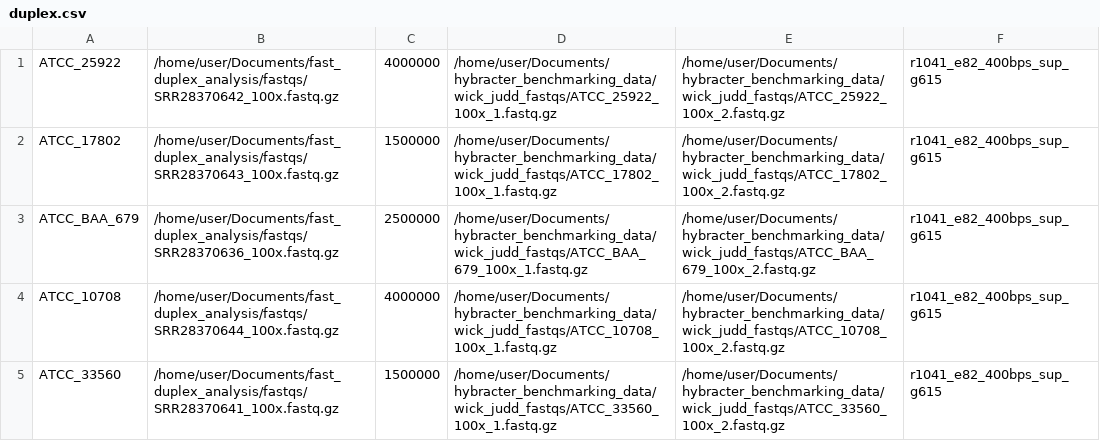
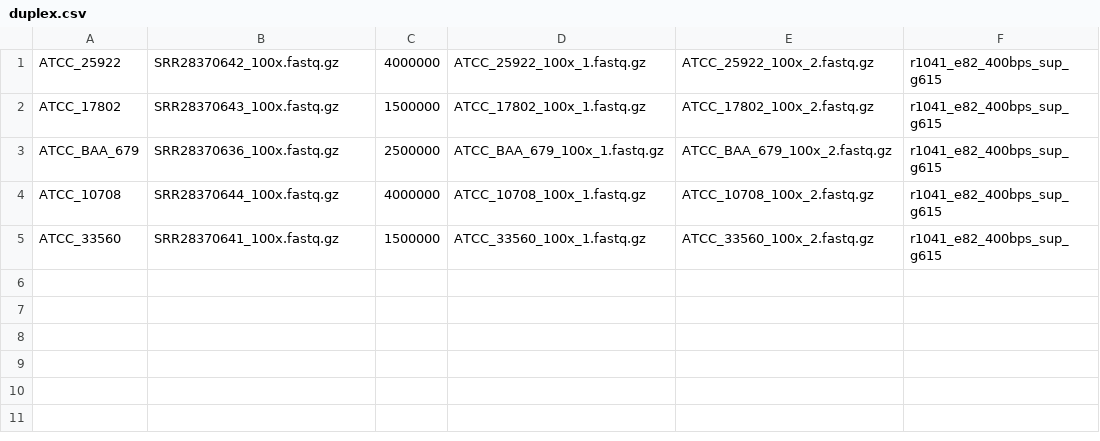
Before and after one commit to gbouras13/hybracter_benchmarking, a CSV file: duplex_analysis/duplex.csv, drawn as a sheet.

```diff
--- a/duplex_analysis/duplex.csv
+++ b/duplex_analysis/duplex.csv
@@ -1,5 +1,5 @@
-ATCC_25922,/home/user/Documents/fast_duplex_analysis/fastqs/SRR28370642_100x.fastq.gz,4000000,/home/user/Documents/hybracter_benchmarking_data/wick_judd_fastqs/ATCC_25922_100x_1.fastq.gz,/home/user/Documents/hybracter_benchmarking_data/wick_judd_fastqs/ATCC_25922_100x_2.fastq.gz,r1041_e82_400bps_sup_g615
-ATCC_17802,/home/user/Documents/fast_duplex_analysis/fastqs/SRR28370643_100x.fastq.gz,1500000,/home/user/Documents/hybracter_benchmarking_data/wick_judd_fastqs/ATCC_17802_100x_1.fastq.gz,/home/user/Documents/hybracter_benchmarking_data/wick_judd_fastqs/ATCC_17802_100x_2.fastq.gz,r1041_e82_400bps_sup_g615
-ATCC_BAA_679,/home/user/Documents/fast_duplex_analysis/fastqs/SRR28370636_100x.fastq.gz,2500000,/home/user/Documents/hybracter_benchmarking_data/wick_judd_fastqs/ATCC_BAA_679_100x_1.fastq.gz,/home/user/Documents/hybracter_benchmarking_data/wick_judd_fastqs/ATCC_BAA_679_100x_2.fastq.gz,r1041_e82_400bps_sup_g615
-ATCC_10708,/home/user/Documents/fast_duplex_analysis/fastqs/SRR28370644_100x.fastq.gz,4000000,/home/user/Documents/hybracter_benchmarking_data/wick_judd_fastqs/ATCC_10708_100x_1.fastq.gz,/home/user/Documents/hybracter_benchmarking_data/wick_judd_fastqs/ATCC_10708_100x_2.fastq.gz,r1041_e82_400bps_sup_g615
-ATCC_33560,/home/user/Documents/fast_duplex_analysis/fastqs/SRR28370641_100x.fastq.gz,1500000,/home/user/Documents/hybracter_benchmarking_data/wick_judd_fastqs/ATCC_33560_100x_1.fastq.gz,/home/user/Documents/hybracter_benchmarking_data/wick_judd_fastqs/ATCC_33560_100x_2.fastq.gz,r1041_e82_400bps_sup_g615
+ATCC_25922,SRR28370642_100x.fastq.gz,4000000,ATCC_25922_100x_1.fastq.gz,ATCC_25922_100x_2.fastq.gz,r1041_e82_400bps_sup_g615
+ATCC_17802,SRR28370643_100x.fastq.gz,1500000,ATCC_17802_100x_1.fastq.gz,ATCC_17802_100x_2.fastq.gz,r1041_e82_400bps_sup_g615
+ATCC_BAA_679,SRR28370636_100x.fastq.gz,2500000,ATCC_BAA_679_100x_1.fastq.gz,ATCC_BAA_679_100x_2.fastq.gz,r1041_e82_400bps_sup_g615
+ATCC_10708,SRR28370644_100x.fastq.gz,4000000,ATCC_10708_100x_1.fastq.gz,ATCC_10708_100x_2.fastq.gz,r1041_e82_400bps_sup_g615
+ATCC_33560,SRR28370641_100x.fastq.gz,1500000,ATCC_33560_100x_1.fastq.gz,ATCC_33560_100x_2.fastq.gz,r1041_e82_400bps_sup_g615
```
Also changed, not shown: Graphs_Ghais/Hybracter/Output_Tables/nanoq.csv, Graphs_Ghais/Hybracter/Output_Tables/snps_indels_combined_dataframe.csv, 31 other files.
